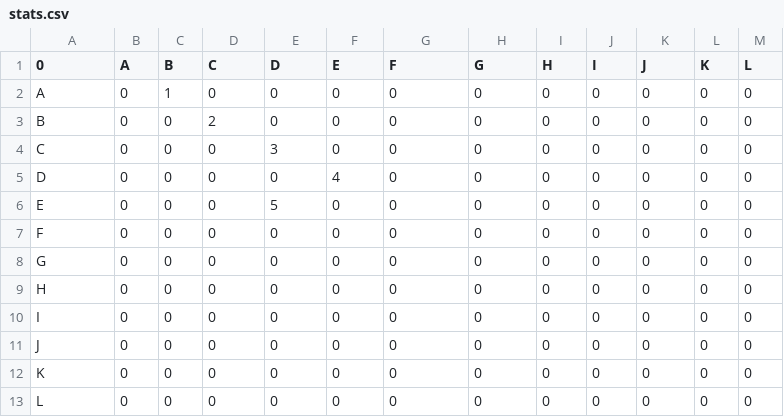
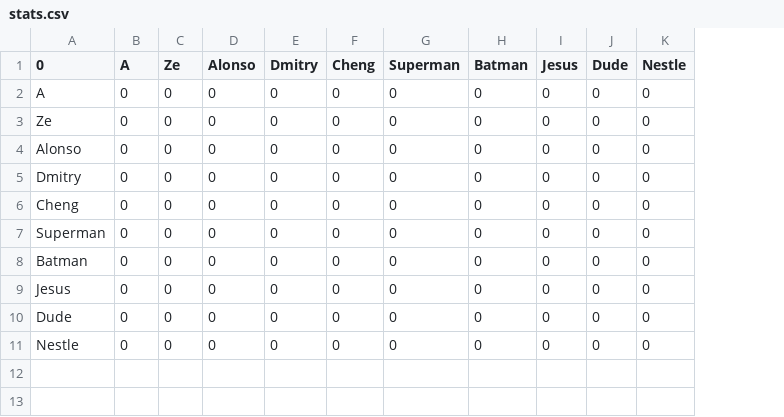
Before and after one commit to Ze-Q/LightRacer, a CSV file: res/stats.csv, drawn as a sheet; removed rows and columns are numbered as before the commit, all else as after; the diff names each change by its address in the sheet, - before the commit and + after, or states it on an @@ line.

Commit message:
Updated stats.csv with better usernames.

```diff
--- a/res/stats.csv
+++ b/res/stats.csv
-column L (K), rows 2-4: all 0; rows 7-13: all 0
-column M (L), rows 2-4: all 0; rows 7-13: all 0
-C1: B
+C1: Ze
-D1: C
+D1: Alonso
-E1: D
+E1: Dmitry
-F1: E
+F1: Cheng
-G1: F
+G1: Superman
-H1: G
+H1: Batman
-I1: H
+I1: Jesus
-J1: I
+J1: Dude
-K1: J
+K1: Nestle
-C2 (Ze): 1
+C2 (Ze): 0
-A3 (0): B
+A3 (0): Ze
-D3 (Alonso): 2
+D3 (Alonso): 0
-A4 (0): C
+A4 (0): Alonso
-E4 (Dmitry): 3
+E4 (Dmitry): 0
-row 5: D | 0 | 0 | 0 | 0 | 4 | 0 | 0 | 0 | 0 | 0 | 0 | 0
-row 6: E | 0 | 0 | 0 | 5 | 0 | 0 | 0 | 0 | 0 | 0 | 0 | 0
-A5 (0): F
+A5 (0): Dmitry
-A6 (0): G
+A6 (0): Cheng
-A7 (0): H
+A7 (0): Superman
-A8 (0): I
+A8 (0): Batman
-A9 (0): J
+A9 (0): Jesus
-A10 (0): K
+A10 (0): Dude
-A11 (0): L
+A11 (0): Nestle
```
